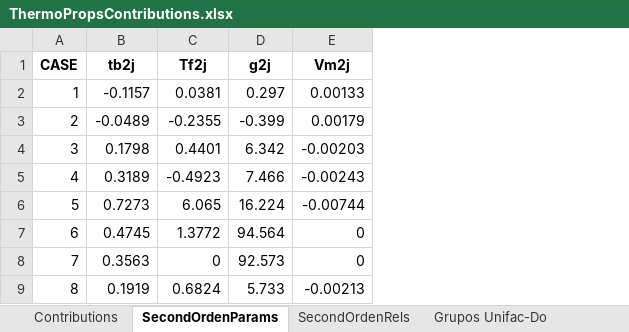
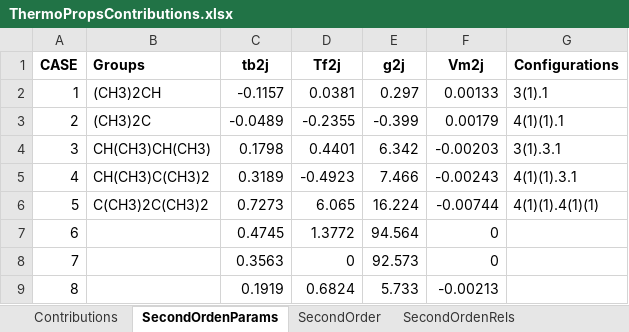
Before and after one commit to kadriand/solvents-camd, an Excel workbook: data/ThermoPropsContributions.xlsx, sheet SecondOrdenParams, drawn as a sheet; only a part is shown; values as stored, in another font and other column widths than the file's, no borders; the diff names each change by its address in the sheet, - before the commit and + after, or states it on an @@ line.

Commit message:
Properties recalculation + Node comparison for second order contributino groups

```diff
--- a/data/ThermoPropsContributions.xlsx (sheet SecondOrdenParams)
+++ b/data/ThermoPropsContributions.xlsx (sheet SecondOrdenParams)
+sheet tab: SecondOrder
+column B (Groups), rows 2-6: (CH3)2CH | (CH3)2C | CH(CH3)CH(CH3) | CH(CH3)C(CH3)2 | C(CH3)2C(CH3)2
+column G (Configurations), rows 2-6: 3(1).1 | 4(1)(1).1 | 3(1).3.1 | 4(1)(1).3.1 | 4(1)(1).4(1)(1)
```
Also changed, not shown: src/resources/properties/HukkerikarEnvironmental.xlsx, src/resources/properties/ThermoPropsContributions.xlsx, 35 other files.
